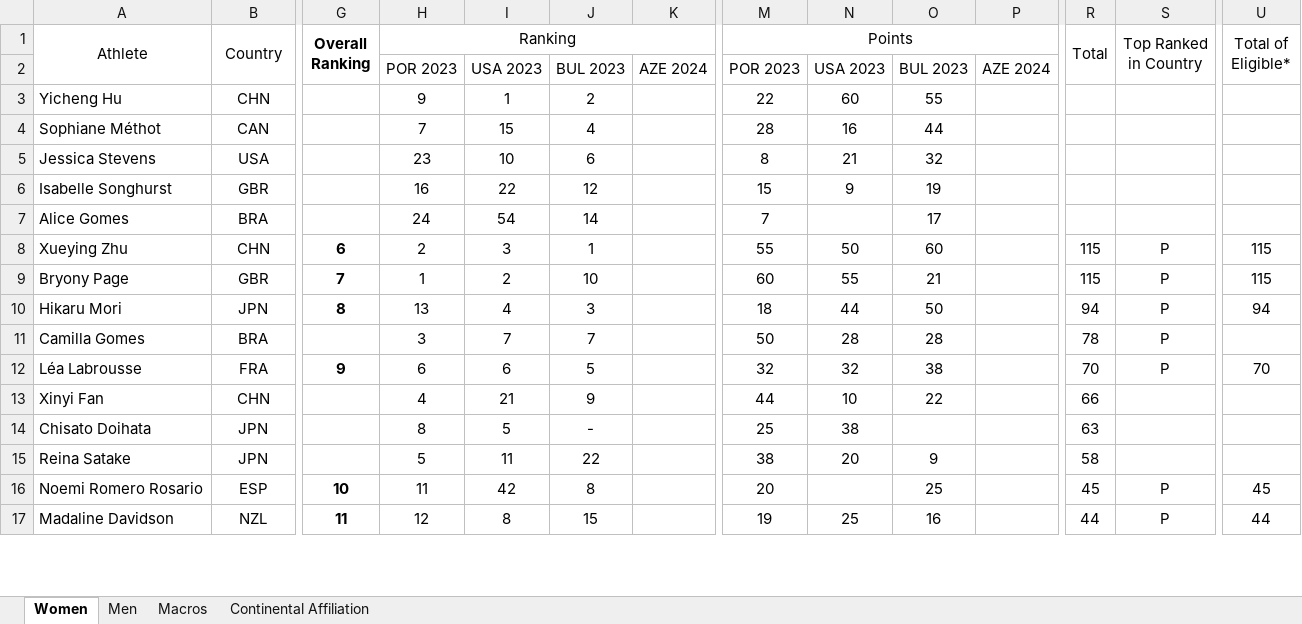
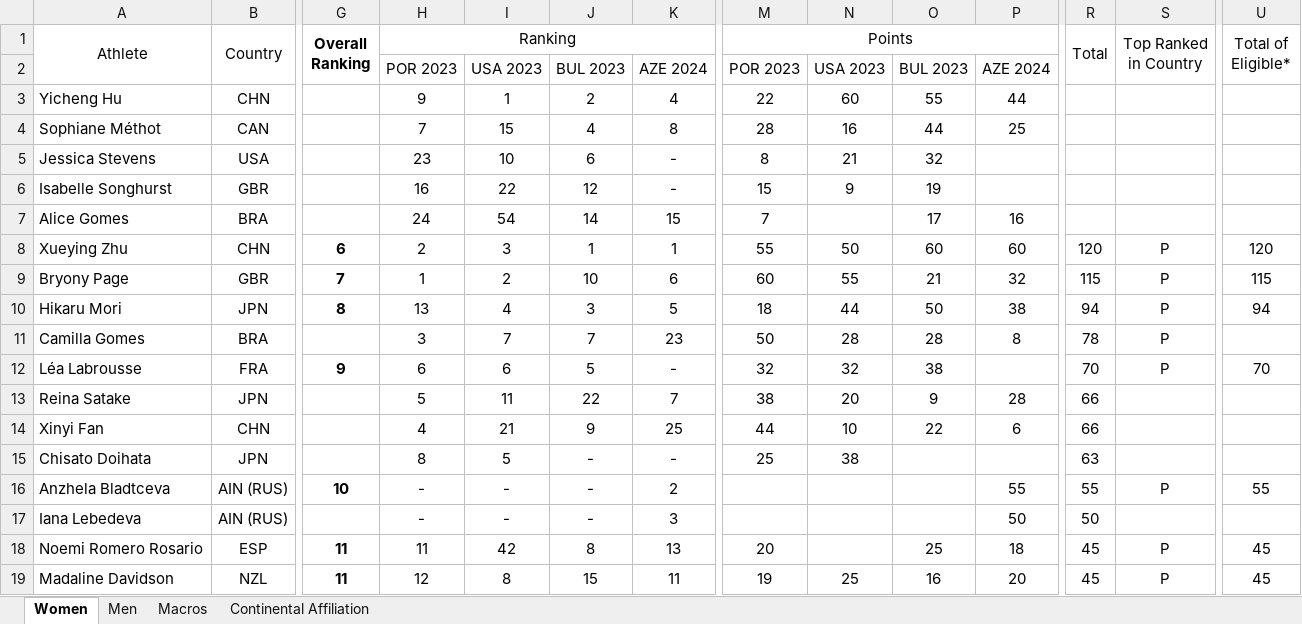
Before and after one commit to trampolinecanada/rankinglists, an Excel workbook: 2023-2024 Olympic Selection World Cup Ranking.xlsm, sheet Women, drawn as a sheet; only a part is shown, gaps mark what is left out; values as stored, in another font and other column widths than the file's, no borders; conditional formats not drawn; removed rows and columns are numbered as before the commit, all else as after; rows hold the shown columns only; the diff covers the shown part only; the diff names each change by its address in the sheet, - before the commit and + after, or states it on an @@ line.

Commit message:
2024 World Cup AZE

```diff
--- a/2023-2024 Olympic Selection World Cup Ranking.xlsm (sheet Women)
+++ b/2023-2024 Olympic Selection World Cup Ranking.xlsm (sheet Women)
-K3: (empty)
+K3: 4
-P3: (empty)
+P3: 44
-K4: (empty)
+K4: 8
-P4: (empty)
+P4: 25
-K5:K6: (empty)
+K5:K6: -
-K7: (empty)
+K7: 15
-P7: (empty)
+P7: 16
-K8: (empty)
+K8: 1
-P8: (empty)
+P8: 60
-R8 (Total): 115
+R8 (Total): 120
-U8 (Total of Eligible*): 115
+U8 (Total of Eligible*): 120
-K9: (empty)
+K9: 6
-P9: (empty)
+P9: 32
-K10: (empty)
+K10: 5
-P10: (empty)
+P10: 38
-K11: (empty)
+K11: 23
-P11: (empty)
+P11: 8
-K12: (empty)
+K12: -
+row 13: Reina Satake | JPN |  | 5 | 11 | 22 | 7 | 38 | 20 | 9 | 28 | 66
-K14: (empty)
+K14: 25
-P14: (empty)
+P14: 6
-K15: (empty)
+K15: -
-row 15: Reina Satake | JPN |  | 5 | 11 | 22 |  | 38 | 20 | 9 |  | 58
+row 16: Anzhela Bladtceva | AIN (RUS) | 10 | - | - | - | 2 |  |  |  | 55 | 55 | P | 55
+row 17: Iana Lebedeva | AIN (RUS) |  | - | - | - | 3 |  |  |  | 50 | 50
-G18 (Overall Ranking): 10
+G18 (Overall Ranking): 11
-K18: (empty)
+K18: 13
-P18: (empty)
+P18: 18
-K19: (empty)
+K19: 11
-P19: (empty)
+P19: 20
-R19 (Total): 44
+R19 (Total): 45
-U19 (Total of Eligible*): 44
+U19 (Total of Eligible*): 45
```
Also changed, not shown: 12 added rows, 6 removed rows and 35 edited cells elsewhere in this sheet, sheet Men, sheet Continental Affiliation, sheet Macros, formulas that keep their value, hidden cells, 2 other files.
